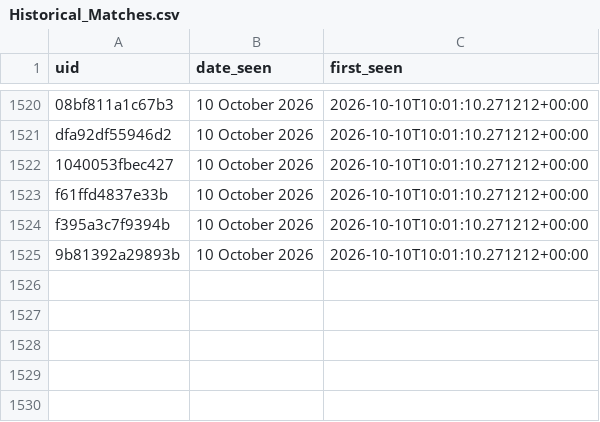
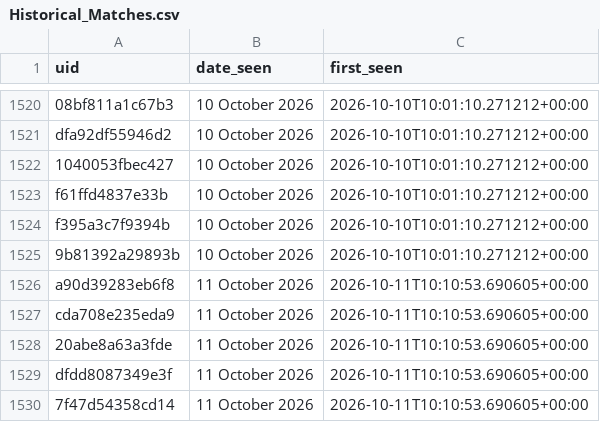
Before and after one commit to anannya-pramank/Daily-Web-Scraper, a CSV file: Historical_Matches.csv, drawn as a sheet; only a part is shown, gaps mark what is left out.

```diff
--- a/Historical_Matches.csv
+++ b/Historical_Matches.csv
@@ -1525 +1525,6 @@ f395a3c7f9394b,10 October 2026,2026-10-10T10:01:10.271212+00:00
 9b81392a29893b,10 October 2026,2026-10-10T10:01:10.271212+00:00
+a90d39283eb6f8,11 October 2026,2026-10-11T10:10:53.690605+00:00
+cda708e235eda9,11 October 2026,2026-10-11T10:10:53.690605+00:00
+20abe8a63a3fde,11 October 2026,2026-10-11T10:10:53.690605+00:00
+dfdd8087349e3f,11 October 2026,2026-10-11T10:10:53.690605+00:00
+7f47d54358cd14,11 October 2026,2026-10-11T10:10:53.690605+00:00
```
Also changed, not shown: 1 other file.
